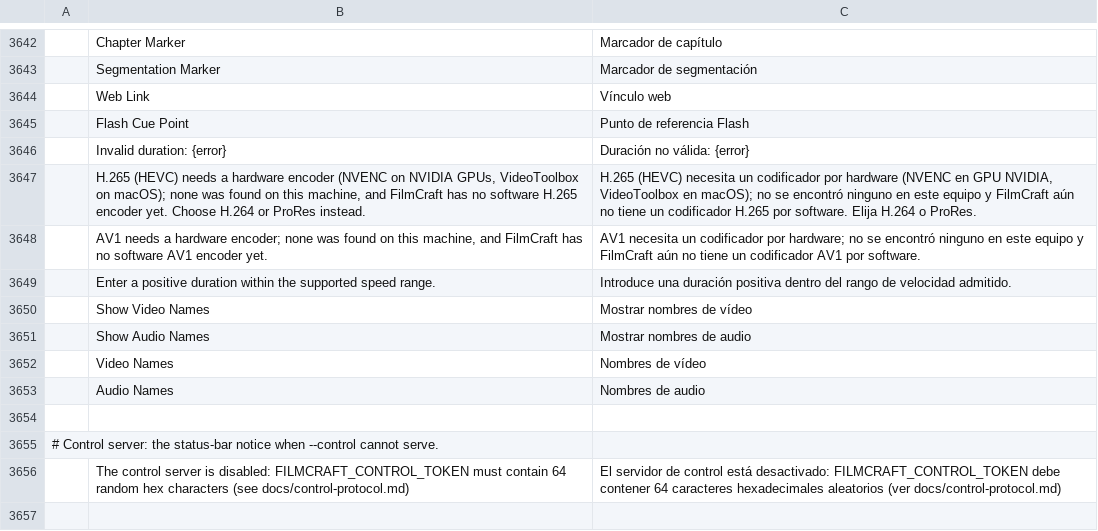
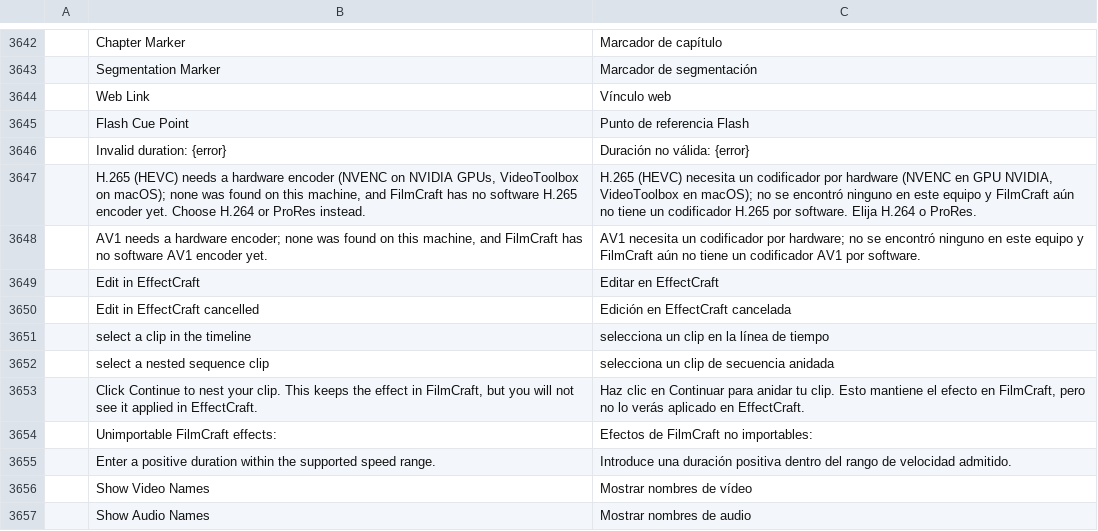
Before and after one commit to storytold/filmcraft, a TSV file: crates/ui-egui/src/i18n/es.tsv, drawn as a sheet; only a part is shown, gaps mark what is left out; the shorter side is filled out with more unchanged rows.

```diff
--- a/crates/ui-egui/src/i18n/es.tsv
+++ b/crates/ui-egui/src/i18n/es.tsv
@@ -3648,2 +3648,8 @@
 	AV1 needs a hardware encoder; none was found on this machine, and FilmCraft has no software AV1 encoder yet.	AV1 necesita un codificador por hardware; no se encontró ninguno en este equipo y FilmCraft aún no tiene un codificador AV1 por software.
+	Edit in EffectCraft	Editar en EffectCraft
+	Edit in EffectCraft cancelled	Edición en EffectCraft cancelada
+	select a clip in the timeline	selecciona un clip en la línea de tiempo
+	select a nested sequence clip	selecciona un clip de secuencia anidada
+	Click Continue to nest your clip. This keeps the effect in FilmCraft, but you will not see it applied in EffectCraft.	Haz clic en Continuar para anidar tu clip. Esto mantiene el efecto en FilmCraft, pero no lo verás aplicado en EffectCraft.
+	Unimportable FilmCraft effects:	Efectos de FilmCraft no importables:
 	Enter a positive duration within the supported speed range.	Introduce una duración positiva dentro del rango de velocidad admitido.
```
Also changed, not shown: crates/ui-egui/src/i18n/fr.tsv, crates/ui-egui/src/i18n/ja.tsv, 31 other files.
